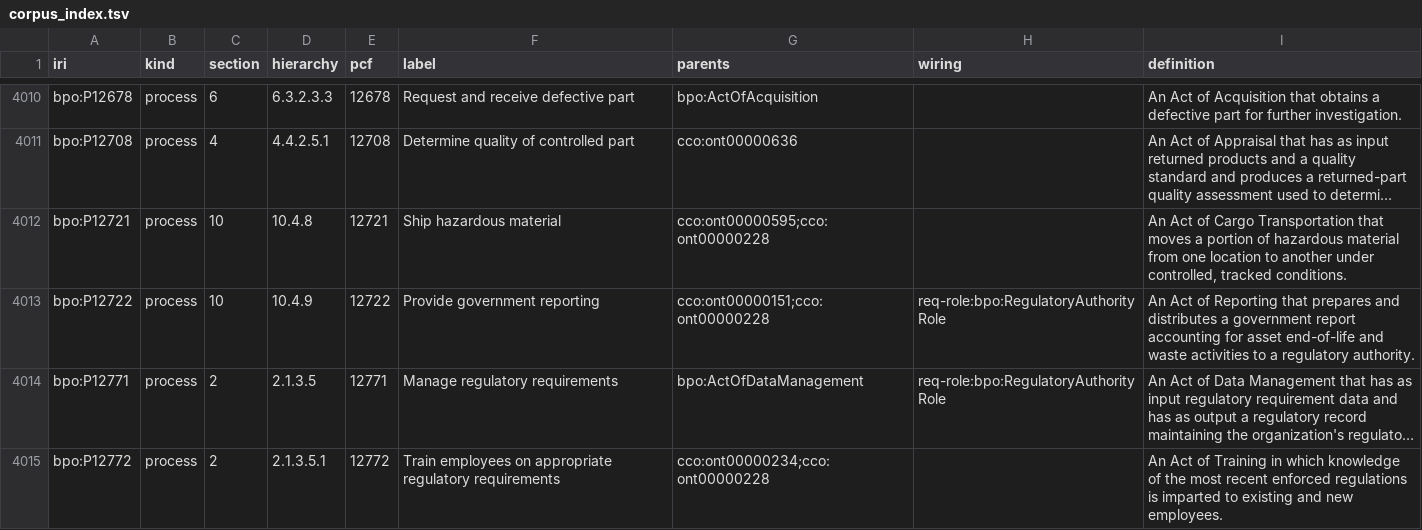
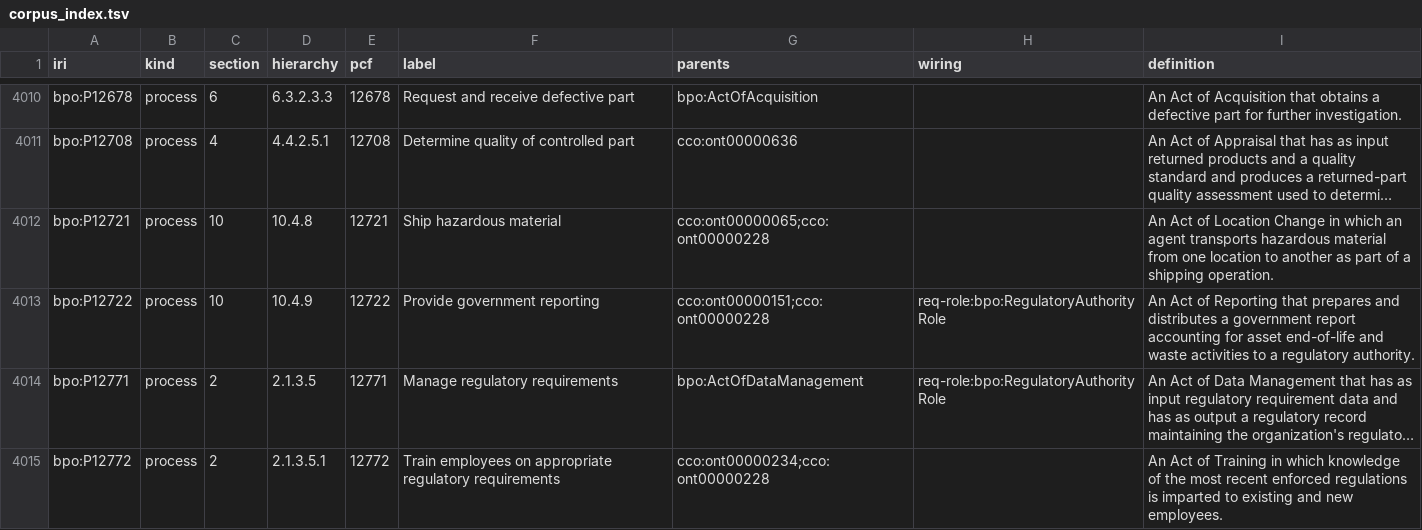
Before and after one commit to Skreen5hot/BusinessProcessOntology, a TSV file: ontology/index/corpus_index.tsv, drawn as a sheet; only a part is shown, gaps mark what is left out; long unchanged cells end in …; the diff names each change by its address in the sheet, - before the commit and + after, or states it on an @@ line.

```diff
--- a/ontology/index/corpus_index.tsv
+++ b/ontology/index/corpus_index.tsv
-G4012 (parents): cco:ont00000595;cco:ont00000228
+G4012 (parents): cco:ont00000065;cco:ont00000228
-I4012 (definition): …Act of Cargo Transportation that moves a portion of hazardous material from one location to another under controlled, tracked conditions.
+I4012 (definition): …Act of Location Change in which an agent transports hazardous material from one location to another as part of a shipping operation.
```
Also changed, not shown: 3 other files.
